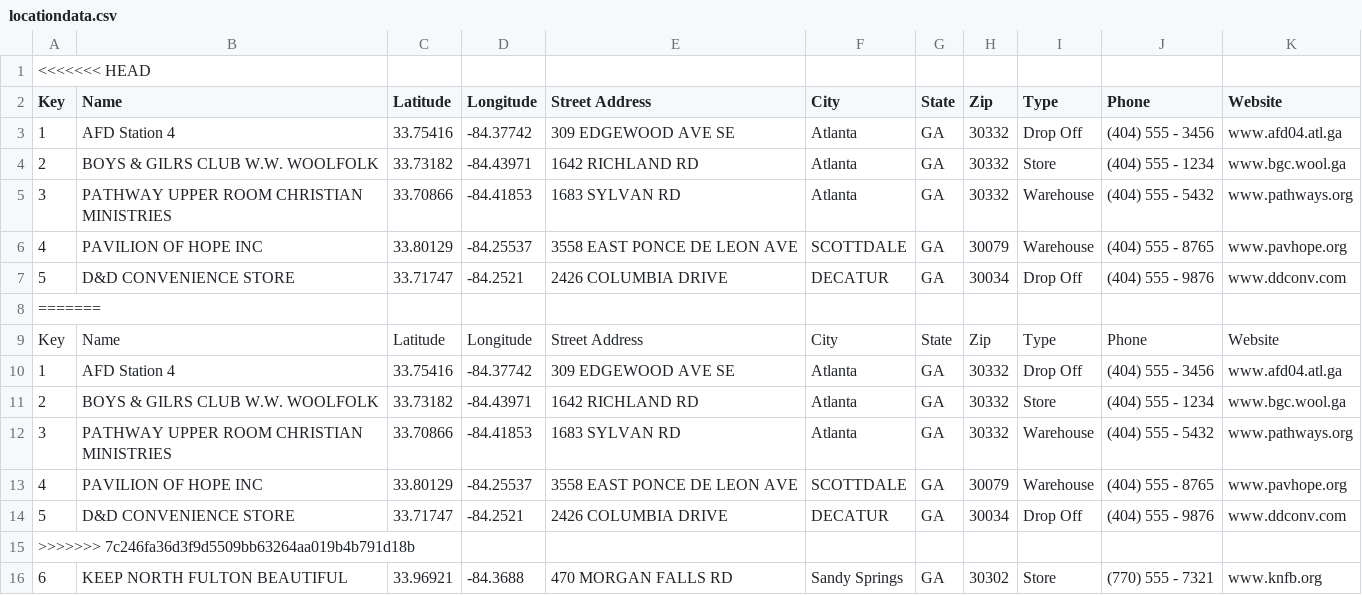
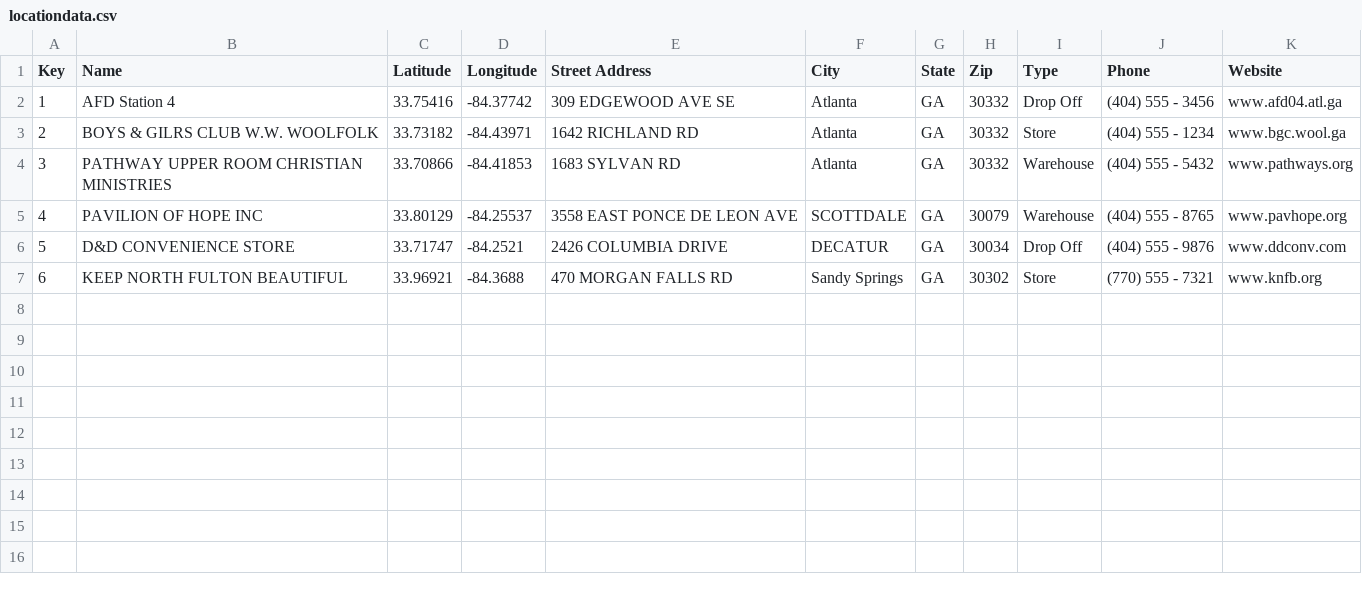
Before and after one commit to jmagi98/2340-donation-tracker, a CSV file: app/src/main/res/raw/locationdata.csv, drawn as a sheet; the diff names each change by its address in the sheet, - before the commit and + after, or states it on an @@ line.

```diff
--- a/app/src/main/res/raw/locationdata.csv
+++ b/app/src/main/res/raw/locationdata.csv
-row 1: <<<<<<< HEAD
-row 8: =======
-row 9: Key | Name | Latitude | Longitude | Street Address | City | State | Zip | Type | Phone | Website
-row 10: 1 | AFD Station 4 | 33.75416 | -84.37742 | 309 EDGEWOOD AVE SE | Atlanta | GA | 30332 | Drop Off | (404) 555 - 3456 | www.afd04.atl.ga
-row 11: 2 | BOYS & GILRS CLUB W.W. WOOLFOLK | 33.73182 | -84.43971 | 1642 RICHLAND RD | Atlanta | GA | 30332 | Store | (404) 555 - 1234 | www.bgc.wool.ga
-row 12: 3 | PATHWAY UPPER ROOM CHRISTIAN MINISTRIES | 33.70866 | -84.41853 | 1683 SYLVAN RD | Atlanta | GA | 30332 | Warehouse | (404) 555 - 5432 | www.pathways.org
-row 13: 4 | PAVILION OF HOPE INC | 33.80129 | -84.25537 | 3558 EAST PONCE DE LEON AVE | SCOTTDALE | GA | 30079 | Warehouse | (404) 555 - 8765 | www.pavhope.org
-row 14: 5 | D&D CONVENIENCE STORE | 33.71747 | -84.2521 | 2426 COLUMBIA DRIVE | DECATUR | GA | 30034 | Drop Off | (404) 555 - 9876 | www.ddconv.com
-row 15: >>>>>>> 7c246fa36d3f9d5509bb63264aa019b4b791d18b
```
Also changed, not shown: 3 other files.
